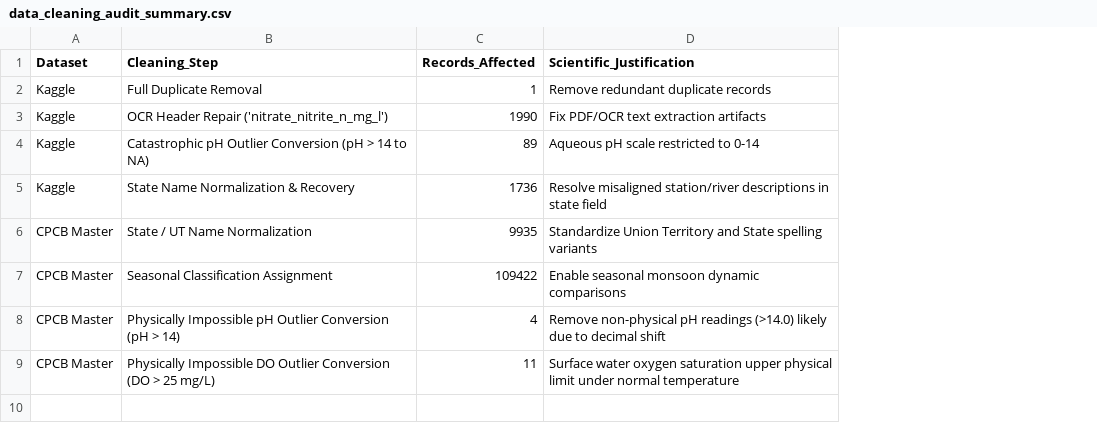
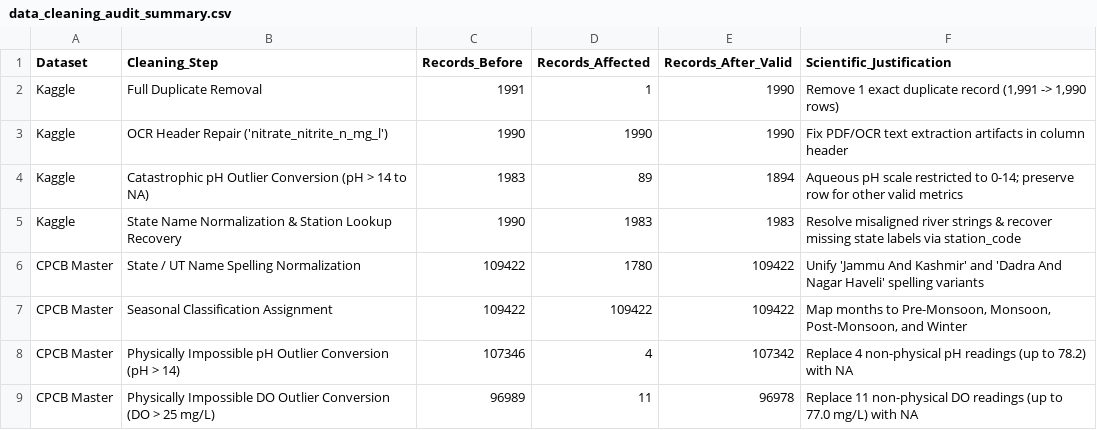
Before and after one commit to EmmanuelJobin/indian_water_quality_analysis, a CSV file: indian_water_quality_project/submission/DSC_513_Mini_Project_Submission/reports/data_cleaning_audit_summary.csv, drawn as a sheet; removed rows and columns are numbered as before the commit, all else as after; the diff names each change by its address in the sheet, - before the commit and + after, or states it on an @@ line.

```diff
--- a/indian_water_quality_project/submission/DSC_513_Mini_Project_Submission/reports/data_cleaning_audit_summary.csv
+++ b/indian_water_quality_project/submission/DSC_513_Mini_Project_Submission/reports/data_cleaning_audit_summary.csv
+column C (Records_Before), rows 2-4: 1991 | 1990 | 1983; rows 7-9: 109422 | 107346 | 96989
+column E (Records_After_Valid), rows 2-4: 1990 | 1990 | 1894; rows 7-9: 109422 | 107342 | 96978
-F2 (Scientific_Justification): Remove redundant duplicate records
+F2 (Scientific_Justification): Remove 1 exact duplicate record (1,991 -> 1,990 rows)
-F3 (Scientific_Justification): …extraction artifacts
+F3 (Scientific_Justification): …extraction artifacts in column header
-F4 (Scientific_Justification): …restricted to 0-14
+F4 (Scientific_Justification): …restricted to 0-14; preserve row for other valid metrics
-row 5: Kaggle | State Name Normalization & Recovery | 1736 | Resolve misaligned station/river descriptions in state field
-row 6: CPCB Master | State / UT Name Normalization | 9935 | Standardize Union Territory and State spelling variants
+row 5: Kaggle | State Name Normalization & Station Lookup Recovery | 1990 | 1983 | 1983 | Resolve misaligned river strings & recover missing state labels via station_code
+row 6: CPCB Master | State / UT Name Spelling Normalization | 109422 | 1780 | 109422 | Unify 'Jammu And Kashmir' and 'Dadra And Nagar Haveli' spelling variants
-F7 (Scientific_Justification): Enable seasonal monsoon dynamic comparisons
+F7 (Scientific_Justification): Map months to Pre-Monsoon, Monsoon, Post-Monsoon, and Winter
-F8 (Scientific_Justification): Remove non-physical pH readings (>14.0) likely due to decimal shift
+F8 (Scientific_Justification): Replace 4 non-physical pH readings (up to 78.2) with NA
-F9 (Scientific_Justification): Surface water oxygen saturation upper physical limit under normal temperature
+F9 (Scientific_Justification): Replace 11 non-physical DO readings (up to 77.0 mg/L) with NA
```
Also changed, not shown: indian_water_quality_project/data/processed/kaggle_water_quality_clean.csv, indian_water_quality_project/reports/data_cleaning_audit_summary.csv, 45 other files.
